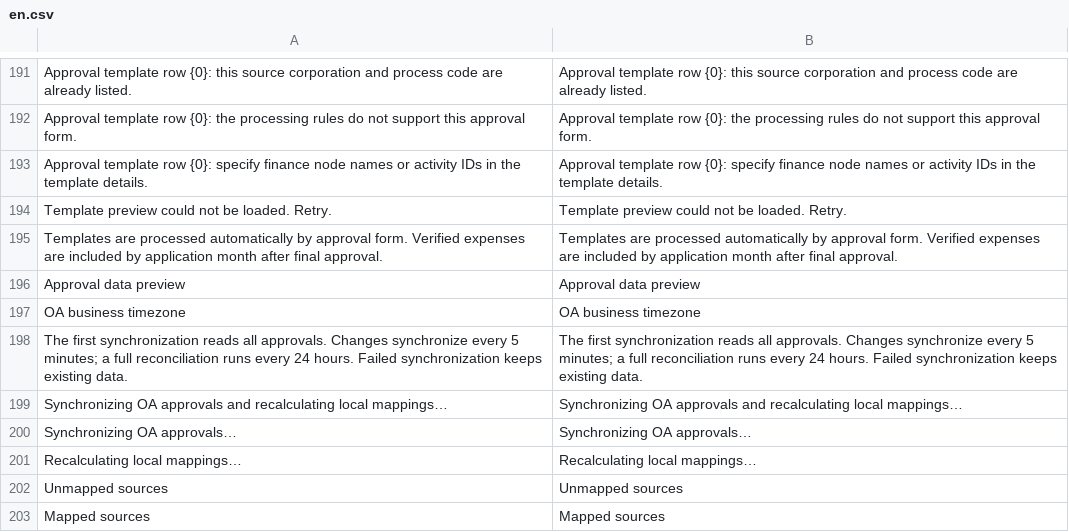
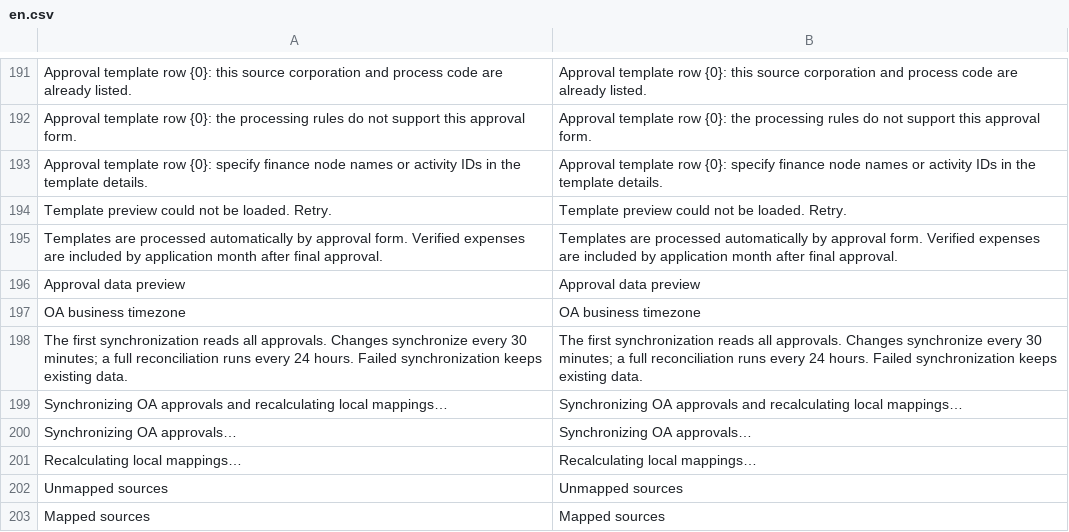
Before and after one commit to yueweiit/deeplinkerp-budget, a CSV file: budget/translations/en.csv, drawn as a sheet; only a part is shown, gaps mark what is left out.

```diff
--- a/budget/translations/en.csv
+++ b/budget/translations/en.csv
@@ -197,3 +197,3 @@ Approval data preview,Approval data preview
 OA business timezone,OA business timezone
-The first synchronization reads all approvals. Changes synchronize every 5 minutes; a full reconciliation runs every 24 hours. Failed synchronization keeps existing data.,The first synchronization reads all approvals. Changes synchronize every 5 minutes; a full reconciliation runs every 24 hours. Failed synchronization keeps existing data.
+The first synchronization reads all approvals. Changes synchronize every 30 minutes; a full reconciliation runs every 24 hours. Failed synchronization keeps existing data.,The first synchronization reads all approvals. Changes synchronize every 30 minutes; a full reconciliation runs every 24 hours. Failed synchronization keeps existing data.
 Synchronizing OA approvals and recalculating local mappings…,Synchronizing OA approvals and recalculating local mappings…
```
Also changed, not shown: budget/translations/es.csv, budget/translations/zh.csv, 8 other files.
